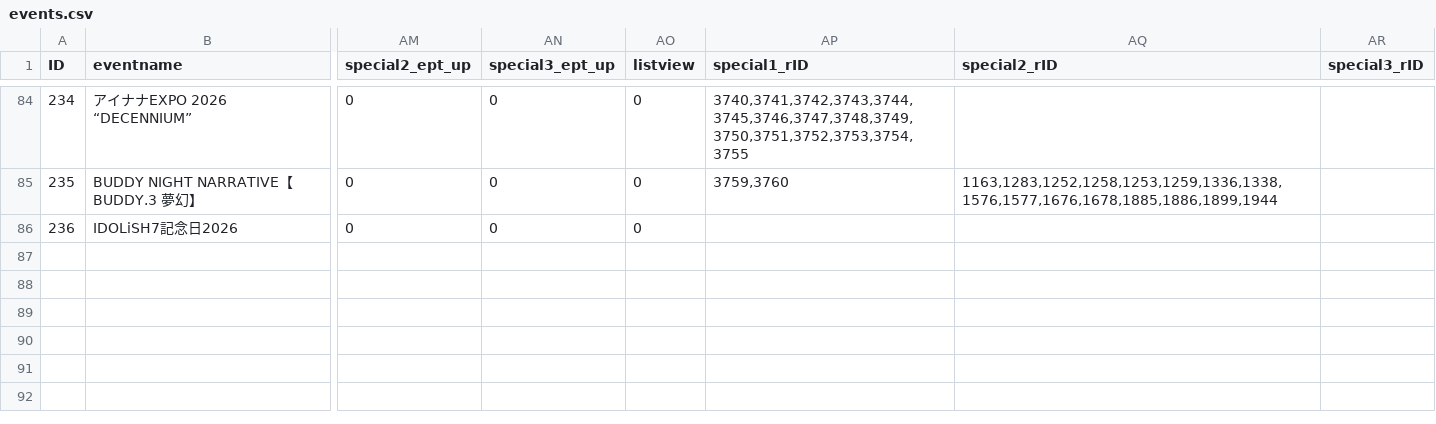
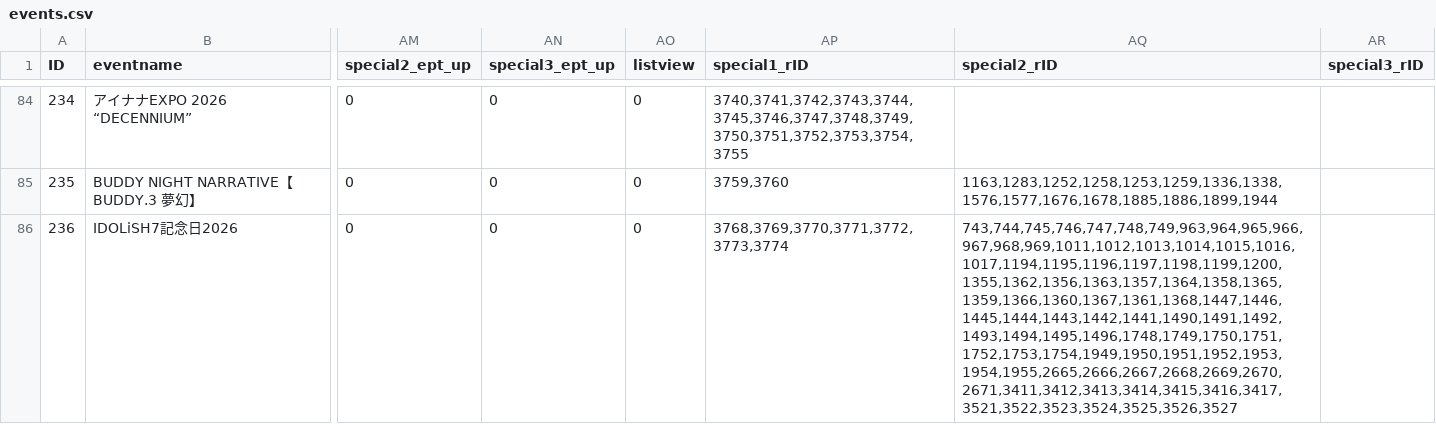
Before and after one commit to yo4raw/i7, a CSV file: public/events/events.csv, drawn as a sheet; only a part is shown, gaps mark what is left out; the diff names each change by its address in the sheet, - before the commit and + after, or states it on an @@ line.

```diff
--- a/public/events/events.csv
+++ b/public/events/events.csv
-AP86 (special1_rID): (empty)
+AP86 (special1_rID): 3768,3769,3770,3771,3772,3773,3774
-AQ86 (special2_rID): (empty)
+AQ86 (special2_rID): 743,744,745,746,747,748,749,963,964,965,966,967,968,969,1011,1012,1013,1014,1015,1016,1017,1194,1195,1196,1197,1198,1199,1200,1355,1362,1356,1363,1357,1364,1358,1365,1359,1366,1360,1367,1361,1368,1447,1446,1445,1444,1443,1442,1441,1490,1491,1492,1493,1494,1495,1496,1748,1749,1750,1751,1752,1753,1754,1949,1950,1951,1952,1953,1954,1955,2665,2666,2667,2668,2669,2670,2671,3411,3412,3413,3414,3415,3416,3417,3521,3522,3523,3524,3525,3526,3527
```
